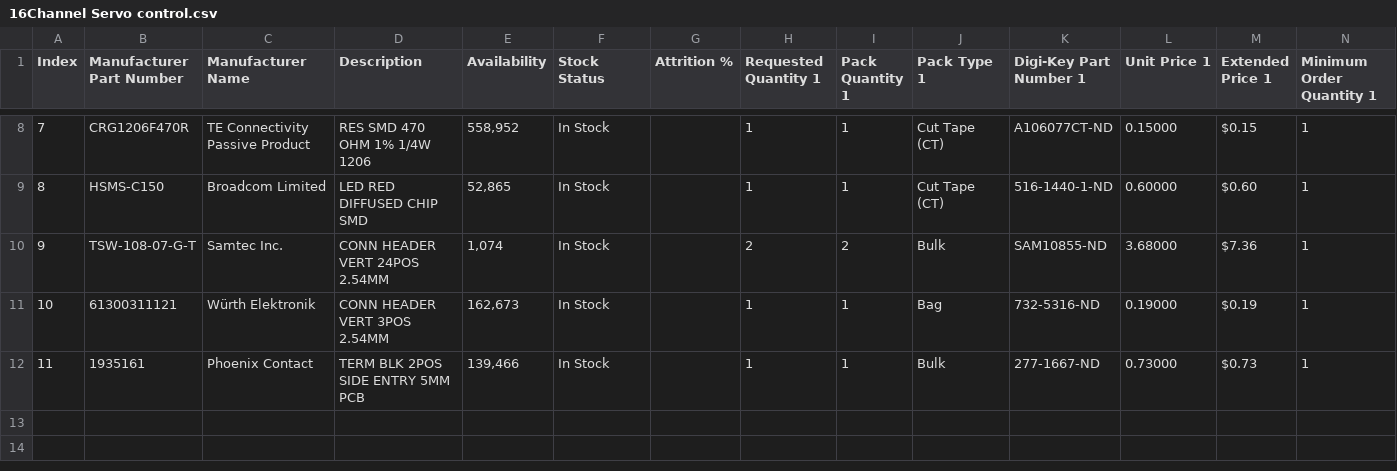
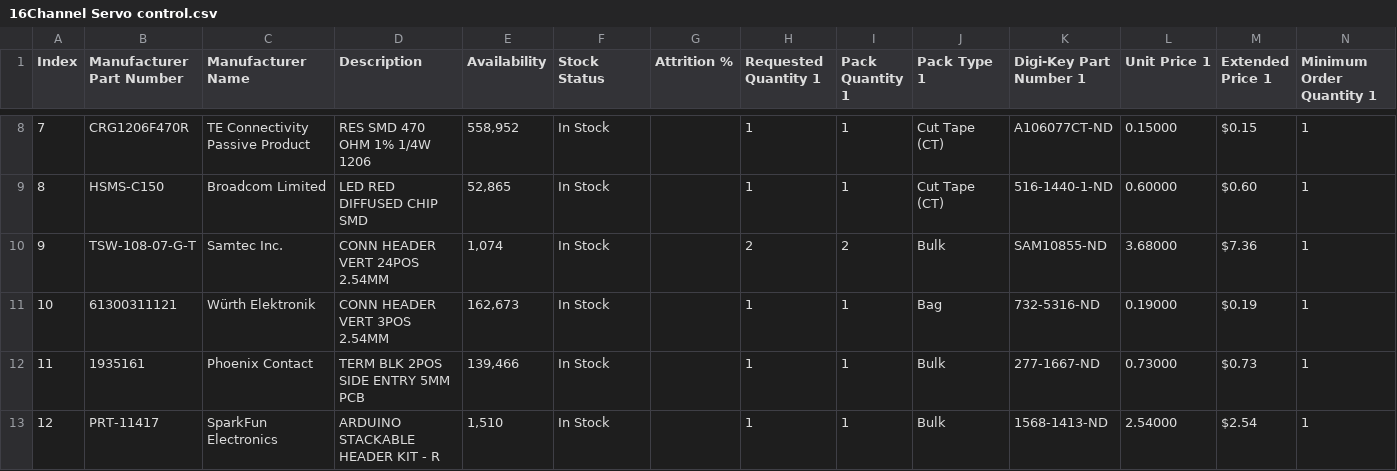
Before and after one commit to halherta/KiCadProj, a CSV file: 16ChannelServoControllerDaughterboardDesign/Digikey bom/16Channel Servo control.csv, drawn as a sheet; only a part is shown, gaps mark what is left out; rows hold the shown columns only; the diff names each change by its address in the sheet, - before the commit and + after, or states it on an @@ line.

Commit message:
updated bom for 16Channel Servo WedMay82024

```diff
--- a/16ChannelServoControllerDaughterboardDesign/Digikey bom/16Channel Servo control.csv
+++ b/16ChannelServoControllerDaughterboardDesign/Digikey bom/16Channel Servo control.csv
+row 13: 12 | PRT-11417 | SparkFun Electronics | ARDUINO STACKABLE HEADER KIT - R | 1,510 | In Stock |  | 1 | 1 | Bulk | 1568-1413-ND | 2.54000 | $2.54 | 1
```
Also changed, not shown: 15 other files.
